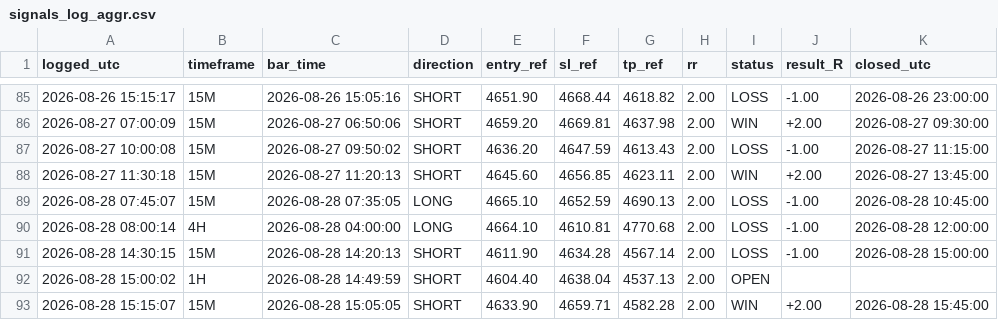
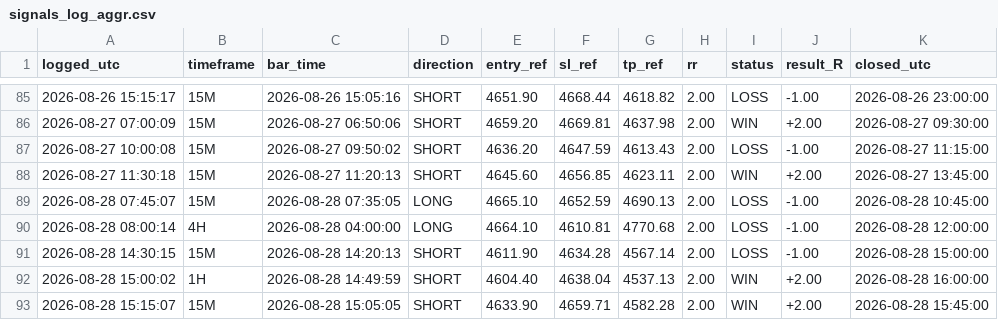
Before and after one commit to Edoardotrade/-xauusd-signal-bot, a CSV file: signals_log_aggr.csv, drawn as a sheet; only a part is shown, gaps mark what is left out.

Commit message:
log/stato: aggiornamento (engine)

```diff
--- a/signals_log_aggr.csv
+++ b/signals_log_aggr.csv
@@ -91,3 +91,3 @@ logged_utc,timeframe,bar_time,direction,entry_ref,sl_ref,tp_ref,rr,status,result
 2026-08-28 14:30:15,15M,2026-08-28 14:20:13,SHORT,4611.90,4634.28,4567.14,2.00,LOSS,-1.00,2026-08-28 15:00:00
-2026-08-28 15:00:02,1H,2026-08-28 14:49:59,SHORT,4604.40,4638.04,4537.13,2.00,OPEN,,
+2026-08-28 15:00:02,1H,2026-08-28 14:49:59,SHORT,4604.40,4638.04,4537.13,2.00,WIN,+2.00,2026-08-28 16:00:00
 2026-08-28 15:15:07,15M,2026-08-28 15:05:05,SHORT,4633.90,4659.71,4582.28,2.00,WIN,+2.00,2026-08-28 15:45:00
```
